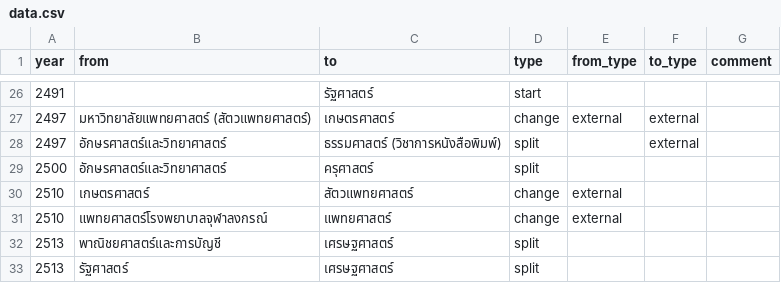
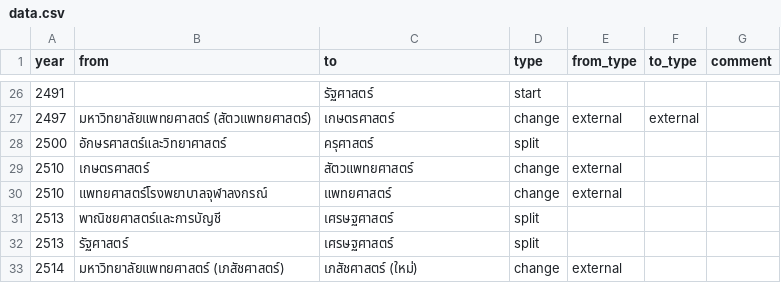
Before and after one commit to puripant/chula-timeline, a CSV file: data.csv, drawn as a sheet; only a part is shown, gaps mark what is left out; the shorter side is filled out with more unchanged rows; the diff names each change by its address in the sheet, - before the commit and + after, or states it on an @@ line.

```diff
--- a/data.csv
+++ b/data.csv
-row 28: 2497 | อักษรศาสตร์และวิทยาศาสตร์ | ธรรมศาสตร์ (วิชาการหนังสือพิมพ์) | split |  | external
```
Also changed, not shown: colors.csv, 1 other file.
